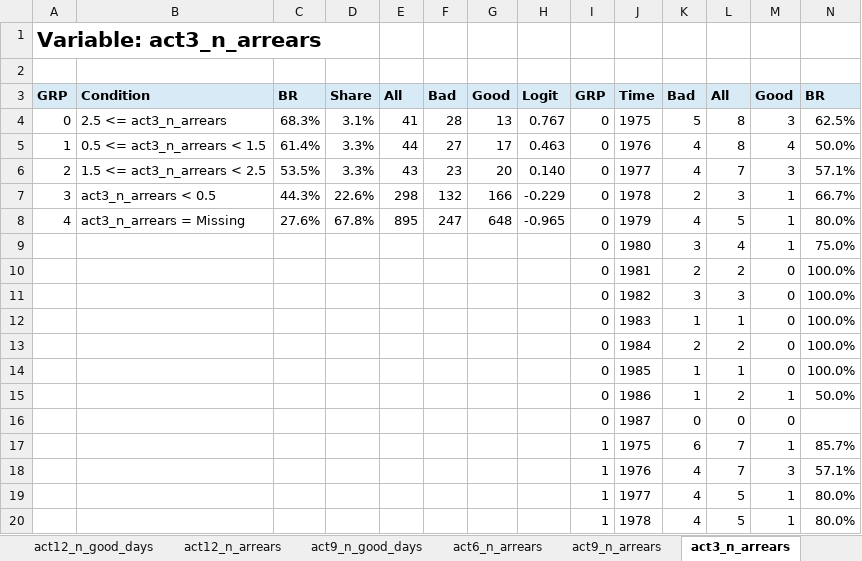
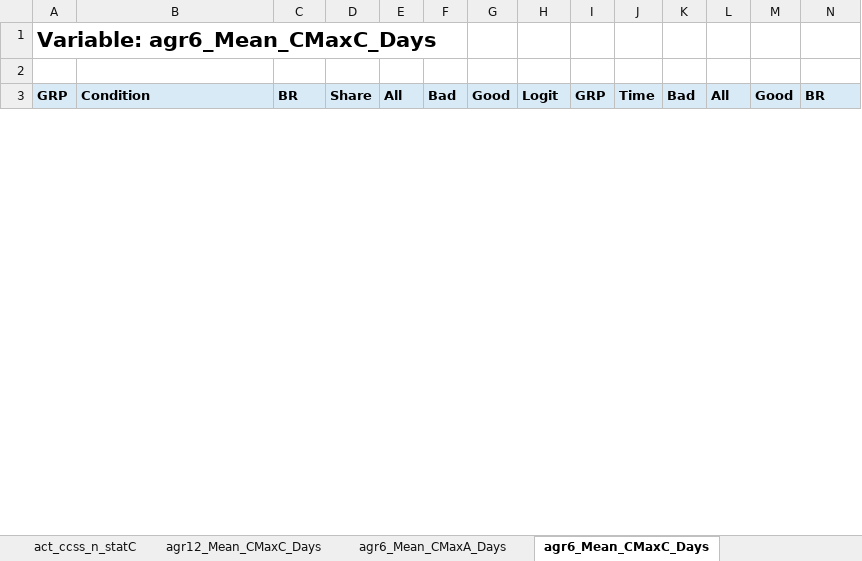
Before and after one commit to 0xMarc0s/credit-scoring, an Excel workbook: outputs/pd_css_cross/Variable_report.xlsx, sheet agr6_Mean_CMaxC_Days, drawn as a sheet; only a part is shown; values as stored, in another font and other column widths than the file's, no borders; charts and pictures not drawn; removed rows and columns are numbered as before the commit, all else as after; rows hold the shown columns only; the diff covers the shown part only; the diff names each change by its address in the sheet, - before the commit and + after, or states it on an @@ line.

```diff
--- a/outputs/pd_css_cross/Variable_report.xlsx (sheet agr6_Mean_CMaxC_Days)
+++ b/outputs/pd_css_cross/Variable_report.xlsx (sheet agr6_Mean_CMaxC_Days)
-sheet tab: act9_n_good_days
+sheet tab: act_ccss_n_statC
-sheet tab: act6_n_arrears
+sheet tab: agr12_Mean_CMaxC_Days
-sheet tab: act9_n_arrears
+sheet tab: agr6_Mean_CMaxA_Days
-sheet tab: act3_n_arrears
+sheet tab: agr6_Mean_CMaxC_Days
-A1: Variable: act3_n_arrears
+A1: Variable: agr6_Mean_CMaxC_Days
-row 4: 0 | 2.5 <= act3_n_arrears | 68.3% | 3.1% | 41 | 28 | 13 | 0.767 | 0 | 1975 | 5 | 8 | 3 | 62.5%
-row 5: 1 | 0.5 <= act3_n_arrears < 1.5 | 61.4% | 3.3% | 44 | 27 | 17 | 0.463 | 0 | 1976 | 4 | 8 | 4 | 50.0%
-row 6: 2 | 1.5 <= act3_n_arrears < 2.5 | 53.5% | 3.3% | 43 | 23 | 20 | 0.140 | 0 | 1977 | 4 | 7 | 3 | 57.1%
-row 7: 3 | act3_n_arrears < 0.5 | 44.3% | 22.6% | 298 | 132 | 166 | -0.229 | 0 | 1978 | 2 | 3 | 1 | 66.7%
-row 8: 4 | act3_n_arrears = Missing | 27.6% | 67.8% | 895 | 247 | 648 | -0.965 | 0 | 1979 | 4 | 5 | 1 | 80.0%
-row 9:  |  |  |  |  |  |  |  | 0 | 1980 | 3 | 4 | 1 | 75.0%
-row 10:  |  |  |  |  |  |  |  | 0 | 1981 | 2 | 2 | 0 | 100.0%
-row 11:  |  |  |  |  |  |  |  | 0 | 1982 | 3 | 3 | 0 | 100.0%
-row 12:  |  |  |  |  |  |  |  | 0 | 1983 | 1 | 1 | 0 | 100.0%
-row 13:  |  |  |  |  |  |  |  | 0 | 1984 | 2 | 2 | 0 | 100.0%
-row 14:  |  |  |  |  |  |  |  | 0 | 1985 | 1 | 1 | 0 | 100.0%
-row 15:  |  |  |  |  |  |  |  | 0 | 1986 | 1 | 2 | 1 | 50.0%
-row 16:  |  |  |  |  |  |  |  | 0 | 1987 | 0 | 0 | 0
-row 17:  |  |  |  |  |  |  |  | 1 | 1975 | 6 | 7 | 1 | 85.7%
-row 18:  |  |  |  |  |  |  |  | 1 | 1976 | 4 | 7 | 3 | 57.1%
-row 19:  |  |  |  |  |  |  |  | 1 | 1977 | 4 | 5 | 1 | 80.0%
-row 20:  |  |  |  |  |  |  |  | 1 | 1978 | 4 | 5 | 1 | 80.0%
```
Also changed, not shown: 65 added rows and 48 removed rows elsewhere in this sheet, sheet Variable, sheet agr9_Min_CMaxC_Days, sheet ags9_Min_CMaxI_Days, sheet ags3_Mean_CMaxC_Due, sheet agr6_Mean_CMaxA_Due, sheet agr12_Mean_CMaxA_Days, 33 more sheets, other sheet tabs, charts or pictures, outputs/pd_css_cross/Big_scorecard.xlsx, outputs/pd_css_cross/Gini_vars.xlsx, 25 other files.
